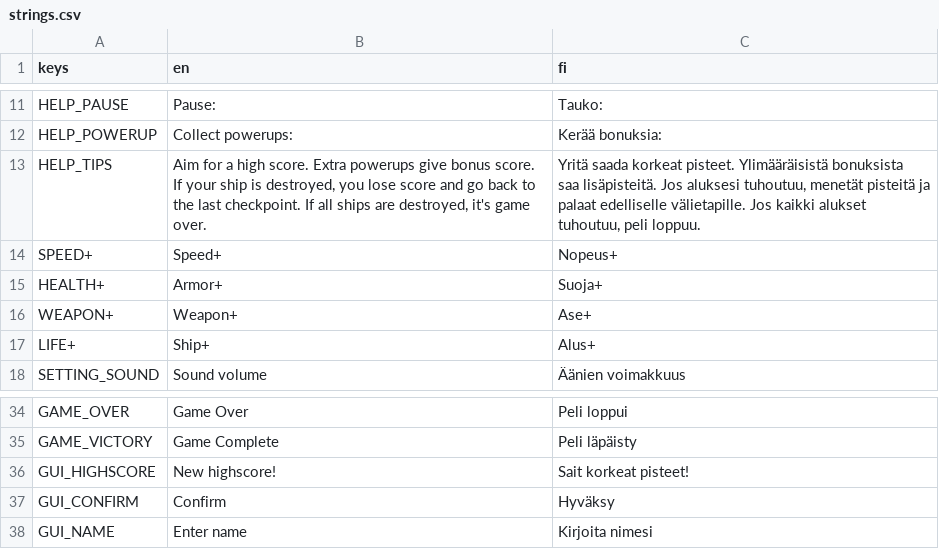
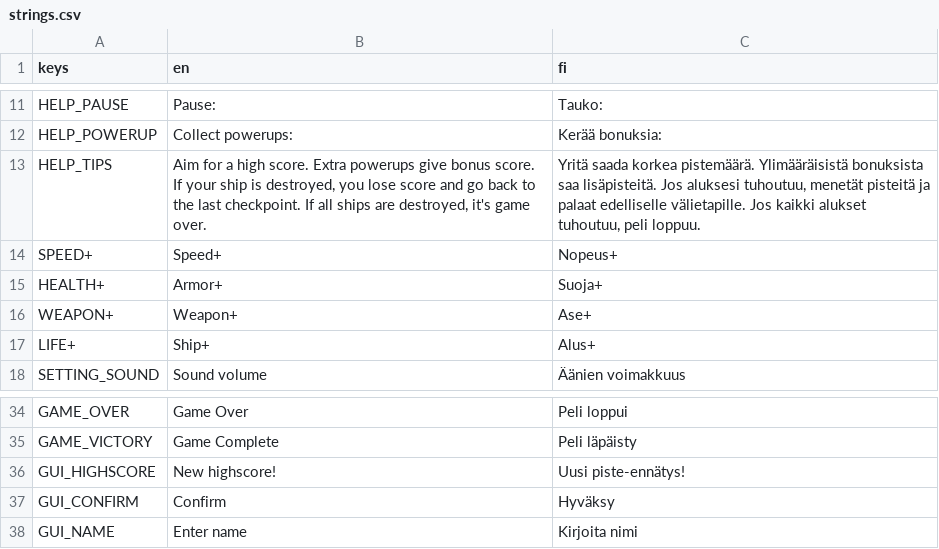
Before and after one commit to OneginIII/2D-Game, a CSV file: assets/localization/strings.csv, drawn as a sheet; only a part is shown, gaps mark what is left out.

Commit message:
Menu and translation fix and update

```diff
--- a/assets/localization/strings.csv
+++ b/assets/localization/strings.csv
@@ -12,7 +12,7 @@ HELP_PAUSE,Pause:,Tauko:
 HELP_POWERUP,Collect powerups:,Kerää bonuksia:
-HELP_TIPS,"Aim for a high score. Extra powerups give bonus score.
-If your ship is destroyed, you lose score and go back to
-the last checkpoint. If all ships are destroyed, it's game over.","Yritä saada korkeat pisteet. Ylimääräisistä bonuksista
-saa lisäpisteitä. Jos aluksesi tuhoutuu, menetät pisteitä ja
-palaat edelliselle välietapille. Jos kaikki alukset tuhoutuu, peli loppuu."
+HELP_TIPS,"Aim for a high score. Extra powerups give bonus score.
+If your ship is destroyed, you lose score and go back to
+the last checkpoint. If all ships are destroyed, it's game over.","Yritä saada korkea pistemäärä. Ylimääräisistä bonuksista
+saa lisäpisteitä. Jos aluksesi tuhoutuu, menetät pisteitä ja
+palaat edelliselle välietapille. Jos kaikki alukset tuhoutuu, peli loppuu."
 SPEED+,Speed+,Nopeus+
@@ -49,4 +49,4 @@ GAME_OVER,Game Over,Peli loppui
 GAME_VICTORY,Game Complete,Peli läpäisty
-GUI_HIGHSCORE,New highscore!,Sait korkeat pisteet!
+GUI_HIGHSCORE,New highscore!,Uusi piste-ennätys!
 GUI_CONFIRM,Confirm,Hyväksy
-GUI_NAME,Enter name,Kirjoita nimesi
+GUI_NAME,Enter name,Kirjoita nimi
```
Also changed, not shown: 7 other files.
